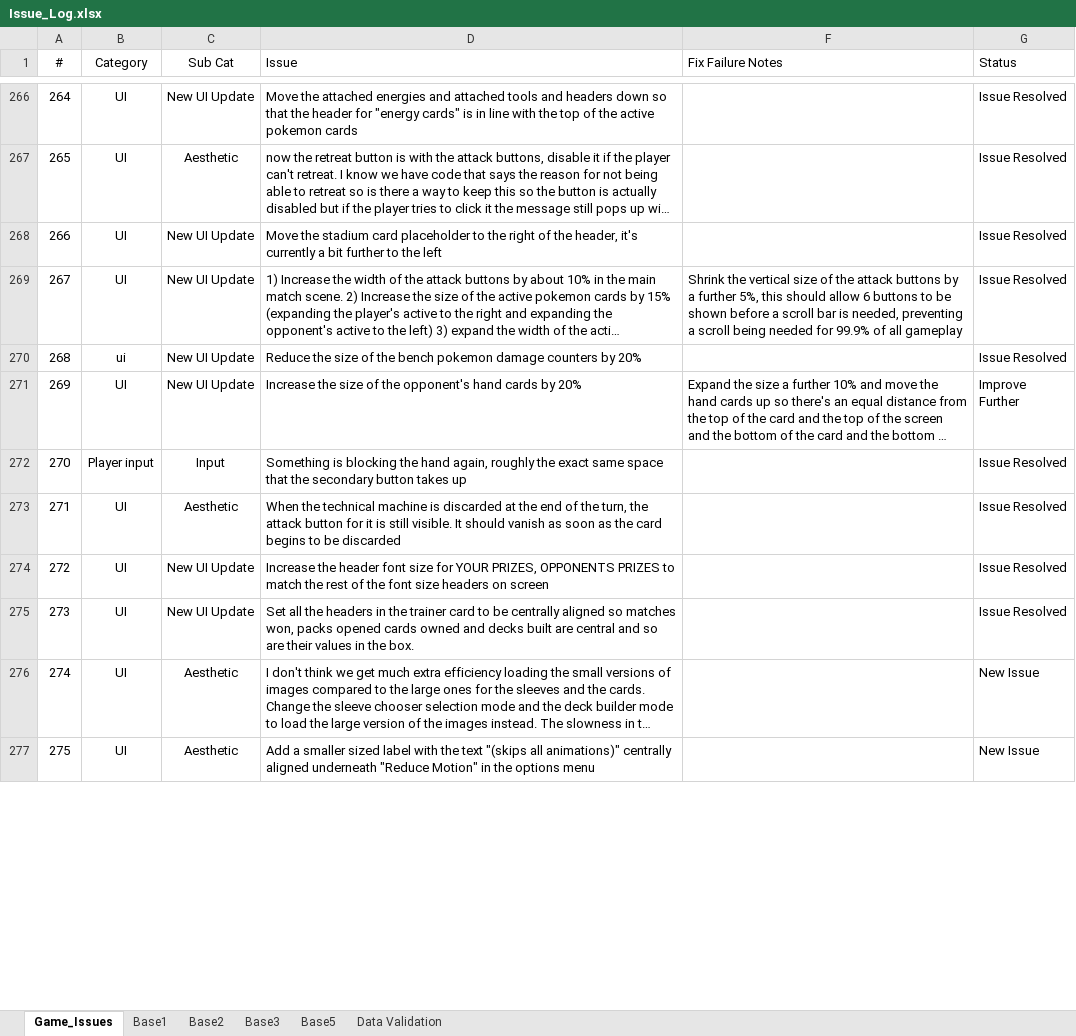
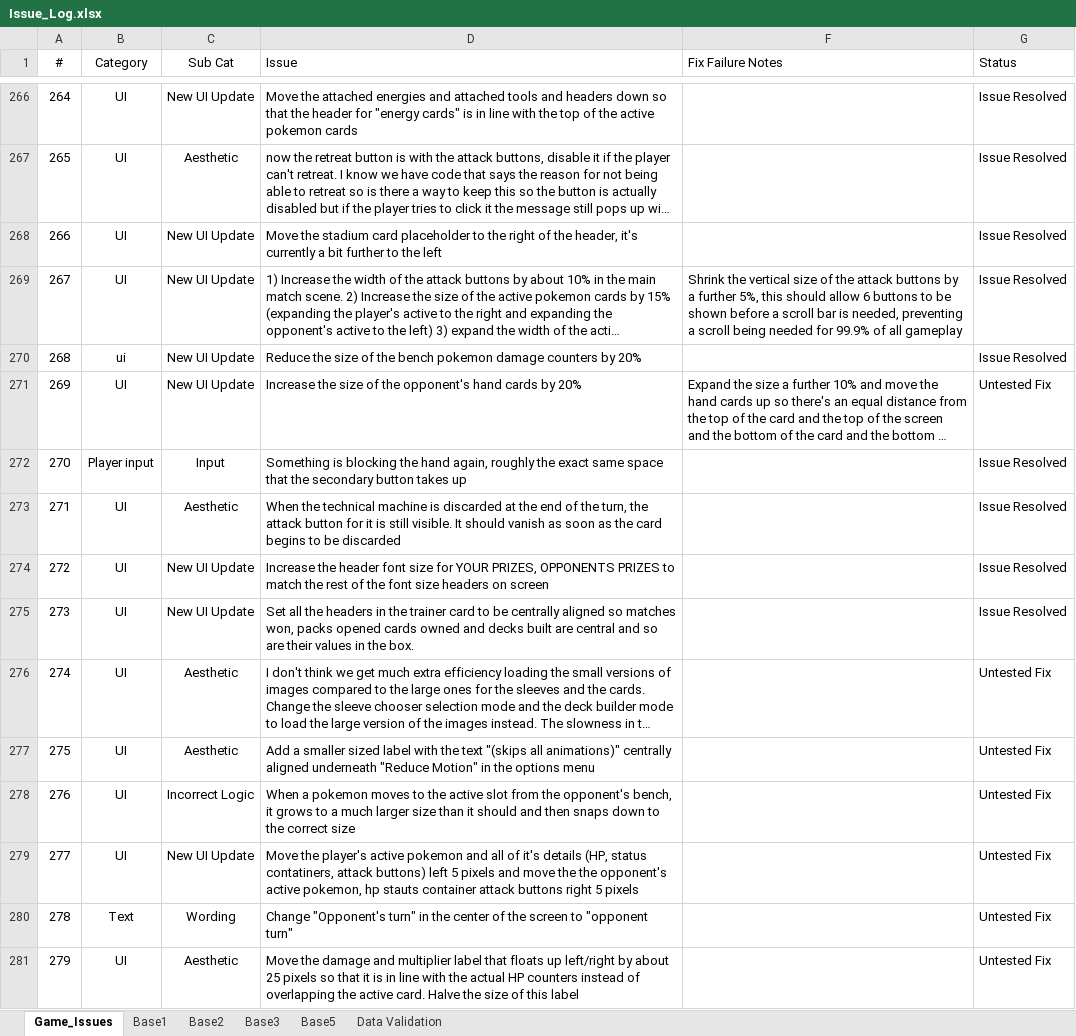
Before and after one commit to APINKSHRIMP/Pokemon-TCG-Legacy, an Excel workbook: Spreadsheets/Issue_Log.xlsx, sheet Game_Issues, drawn as a sheet; only a part is shown, gaps mark what is left out; long unchanged cells end in …; values as stored, in another font and other column widths than the file's, no borders; conditional formats not drawn; the diff covers the shown part only; the diff names each change by its address in the sheet, - before the commit and + after, or states it on an @@ line.

```diff
--- a/Spreadsheets/Issue_Log.xlsx (sheet Game_Issues)
+++ b/Spreadsheets/Issue_Log.xlsx (sheet Game_Issues)
-G271 (Status): Improve Further
+G271 (Status): Untested Fix
-G276:G277 (Status): New Issue
+G276:G277 (Status): Untested Fix
+row 278: 276 | UI | Incorrect Logic | When a pokemon moves to the active slot from the opponent's bench, it grows to a much larger size than it should and then snaps down to the correct size |  | Untested Fix
+row 279: 277 | UI | New UI Update | Move the player's active pokemon and all of it's details (HP, status contatiners, attack buttons) left 5 pixels and move the the opponent's active pokemon, hp stauts container attack buttons right 5 pixels |  | Untested Fix
+row 280: 278 | Text | Wording | Change "Opponent's turn" in the center of the screen to "opponent turn" |  | Untested Fix
+row 281: 279 | UI | Aesthetic | Move the damage and multiplier label that floats up left/right by about 25 pixels so that it is in line with the actual HP counters instead of overlapping the active card. Halve the size of this label |  | Untested Fix
```
Also changed, not shown: 78 added rows, 1 edited cell and row numbers in column A elsewhere in this sheet, hidden cells, 18 other files.
